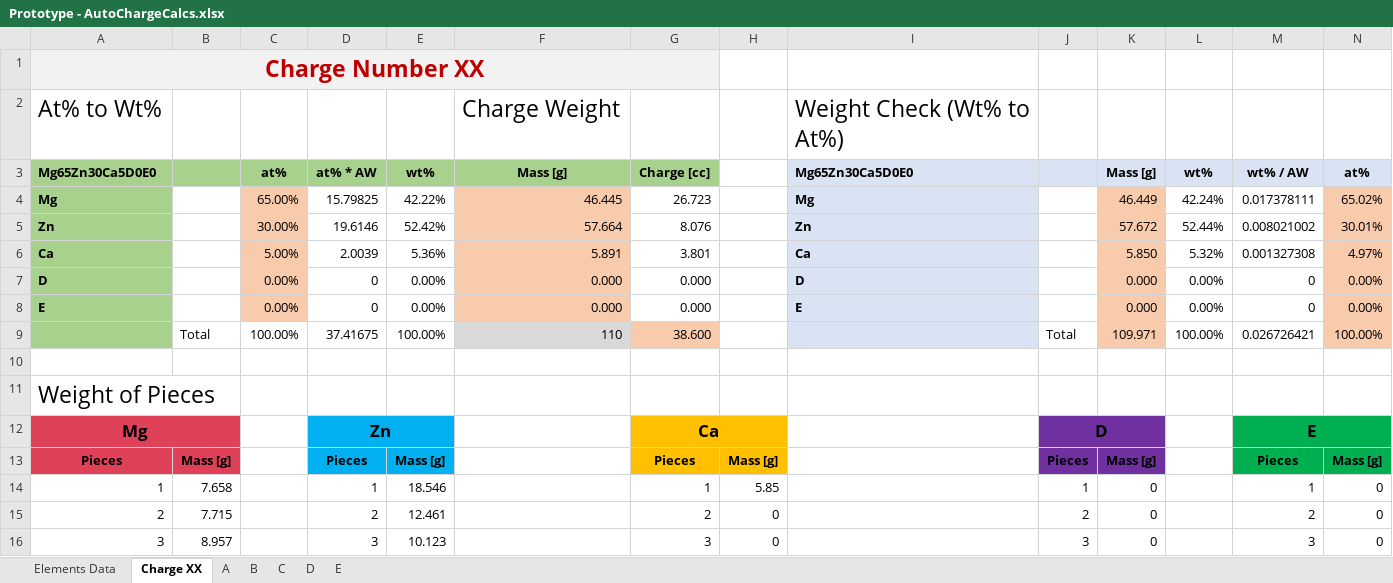
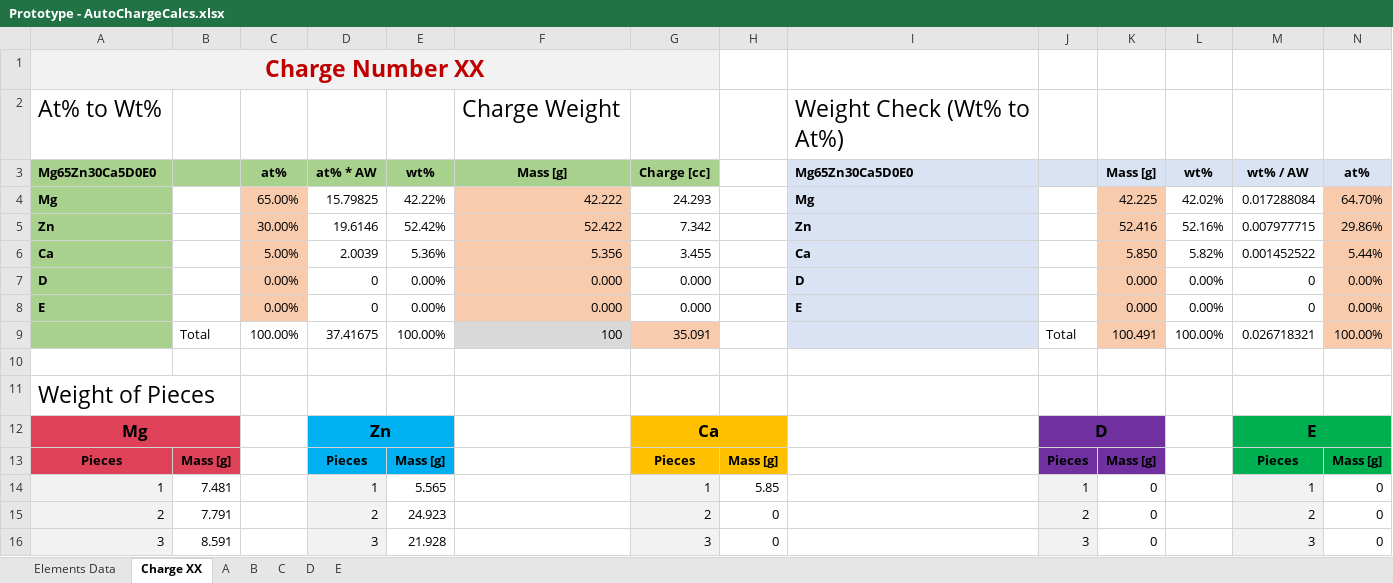
Before and after one commit to PoleScars/Manufacture-Alloys, an Excel workbook: Prototype - AutoChargeCalcs.xlsx, sheet Charge XX, drawn as a sheet; only a part is shown; values as stored, in another font and other column widths than the file's, no borders; the diff covers the shown part only; the diff names each change by its address in the sheet, - before the commit and + after, or states it on an @@ line.

```diff
--- a/Prototype - AutoChargeCalcs.xlsx (sheet Charge XX)
+++ b/Prototype - AutoChargeCalcs.xlsx (sheet Charge XX)
-F4 (Mass [g]): 46.445
+F4 (Mass [g]): 42.222
-G4 (Charge [cc]): 26.723
+G4 (Charge [cc]): 24.293
-K4 (Mass [g]): 46.449
+K4 (Mass [g]): 42.225
-L4 (wt%): 42.24%
+L4 (wt%): 42.02%
-M4 (wt% / AW): 0.017378111
+M4 (wt% / AW): 0.017288084
-N4 (at%): 65.02%
+N4 (at%): 64.70%
-F5 (Mass [g]): 57.664
+F5 (Mass [g]): 52.422
-G5 (Charge [cc]): 8.076
+G5 (Charge [cc]): 7.342
-K5 (Mass [g]): 57.672
+K5 (Mass [g]): 52.416
-L5 (wt%): 52.44%
+L5 (wt%): 52.16%
-M5 (wt% / AW): 0.008021002
+M5 (wt% / AW): 0.007977715
-N5 (at%): 30.01%
+N5 (at%): 29.86%
-F6 (Mass [g]): 5.891
+F6 (Mass [g]): 5.356
-G6 (Charge [cc]): 3.801
+G6 (Charge [cc]): 3.455
-L6 (wt%): 5.32%
+L6 (wt%): 5.82%
-M6 (wt% / AW): 0.001327308
+M6 (wt% / AW): 0.001452522
-N6 (at%): 4.97%
+N6 (at%): 5.44%
-F9 (Mass [g]): 110
+F9 (Mass [g]): 100
-G9 (Charge [cc]): 38.600
+G9 (Charge [cc]): 35.091
-K9 (Mass [g]): 109.971
+K9 (Mass [g]): 100.491
-M9 (wt% / AW): 0.026726421
+M9 (wt% / AW): 0.026718321
-A14:A16 fill: none
+A14:A16 fill: #F2F2F2
-B14: 7.658
+B14: 7.481
-D14:D16 fill: none
+D14:D16 fill: #F2F2F2
-E14 (wt%): 18.546
+E14 (wt%): 5.565
-G14:G16 fill: none
+G14:G16 fill: #F2F2F2
-J14:J16 fill: none
+J14:J16 fill: #F2F2F2
-M14:M16 fill: none
+M14:M16 fill: #F2F2F2
-B15: 7.715
+B15: 7.791
-E15 (wt%): 12.461
+E15 (wt%): 24.923
-B16: 8.957
+B16: 8.591
-E16 (wt%): 10.123
+E16 (wt%): 21.928
```
Also changed, not shown: 11 edited cells and cell formats elsewhere in this sheet, sheet A, sheet B, sheet C, formulas that keep their value.
